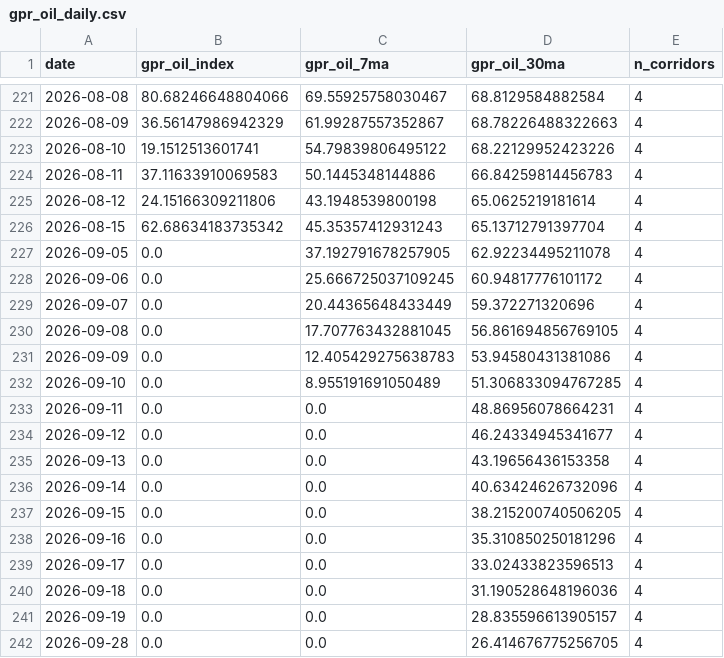
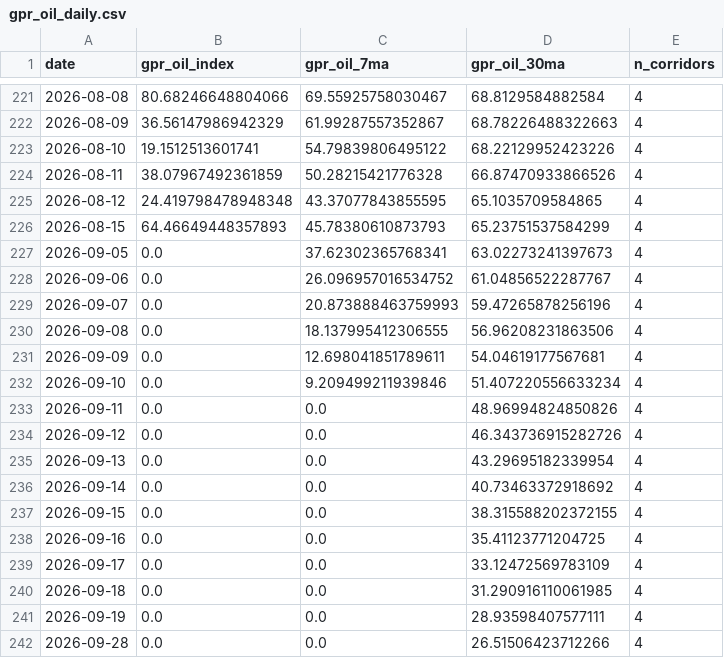
Before and after one commit to VanshGupta18/Forsyt, a CSV file: gpr_index/outputs/gpr_oil_daily.csv, drawn as a sheet; only a part is shown, gaps mark what is left out; the diff covers the shown part only.

```diff
--- a/gpr_index/outputs/gpr_oil_daily.csv
+++ b/gpr_index/outputs/gpr_oil_daily.csv
@@ -223,20 +223,20 @@ date,gpr_oil_index,gpr_oil_7ma,gpr_oil_30ma,n_corridors
 2026-08-10,19.1512513601741,54.79839806495122,68.22129952423226,4
-2026-08-11,37.11633910069583,50.1445348144886,66.84259814456783,4
-2026-08-12,24.15166309211806,43.1948539800198,65.0625219181614,4
-2026-08-15,62.68634183735342,45.35357412931243,65.13712791397704,4
-2026-09-05,0.0,37.192791678257905,62.92234495211078,4
-2026-09-06,0.0,25.666725037109245,60.94817776101172,4
-2026-09-07,0.0,20.44365648433449,59.372271320696,4
-2026-09-08,0.0,17.707763432881045,56.861694856769105,4
-2026-09-09,0.0,12.405429275638783,53.94580431381086,4
-2026-09-10,0.0,8.955191691050489,51.306833094767285,4
-2026-09-11,0.0,0.0,48.86956078664231,4
-2026-09-12,0.0,0.0,46.24334945341677,4
-2026-09-13,0.0,0.0,43.19656436153358,4
-2026-09-14,0.0,0.0,40.63424626732096,4
-2026-09-15,0.0,0.0,38.215200740506205,4
-2026-09-16,0.0,0.0,35.310850250181296,4
-2026-09-17,0.0,0.0,33.02433823596513,4
-2026-09-18,0.0,0.0,31.190528648196036,4
-2026-09-19,0.0,0.0,28.835596613905157,4
-2026-09-28,0.0,0.0,26.414676775256705,4
+2026-08-11,38.07967492361859,50.28215421776328,66.87470933866526,4
+2026-08-12,24.419798478948348,43.37077843855595,65.1035709584865,4
+2026-08-15,64.46649448357893,45.78380610873793,65.23751537584299,4
+2026-09-05,0.0,37.62302365768341,63.02273241397673,4
+2026-09-06,0.0,26.096957016534752,61.04856522287767,4
+2026-09-07,0.0,20.873888463759993,59.47265878256196,4
+2026-09-08,0.0,18.137995412306555,56.96208231863506,4
+2026-09-09,0.0,12.698041851789611,54.04619177567681,4
+2026-09-10,0.0,9.209499211939846,51.407220556633234,4
+2026-09-11,0.0,0.0,48.96994824850826,4
+2026-09-12,0.0,0.0,46.343736915282726,4
+2026-09-13,0.0,0.0,43.29695182339954,4
+2026-09-14,0.0,0.0,40.73463372918692,4
+2026-09-15,0.0,0.0,38.315588202372155,4
+2026-09-16,0.0,0.0,35.41123771204725,4
+2026-09-17,0.0,0.0,33.12472569783109,4
+2026-09-18,0.0,0.0,31.290916110061985,4
+2026-09-19,0.0,0.0,28.93598407577111,4
+2026-09-28,0.0,0.0,26.51506423712266,4
```
Also changed, not shown: 1 added row and 39 edited cells elsewhere in this file, gpr_index/outputs/gpr_corridor_daily.csv, gpr_index/outputs/gpr_country_level.csv, 6 other files.
